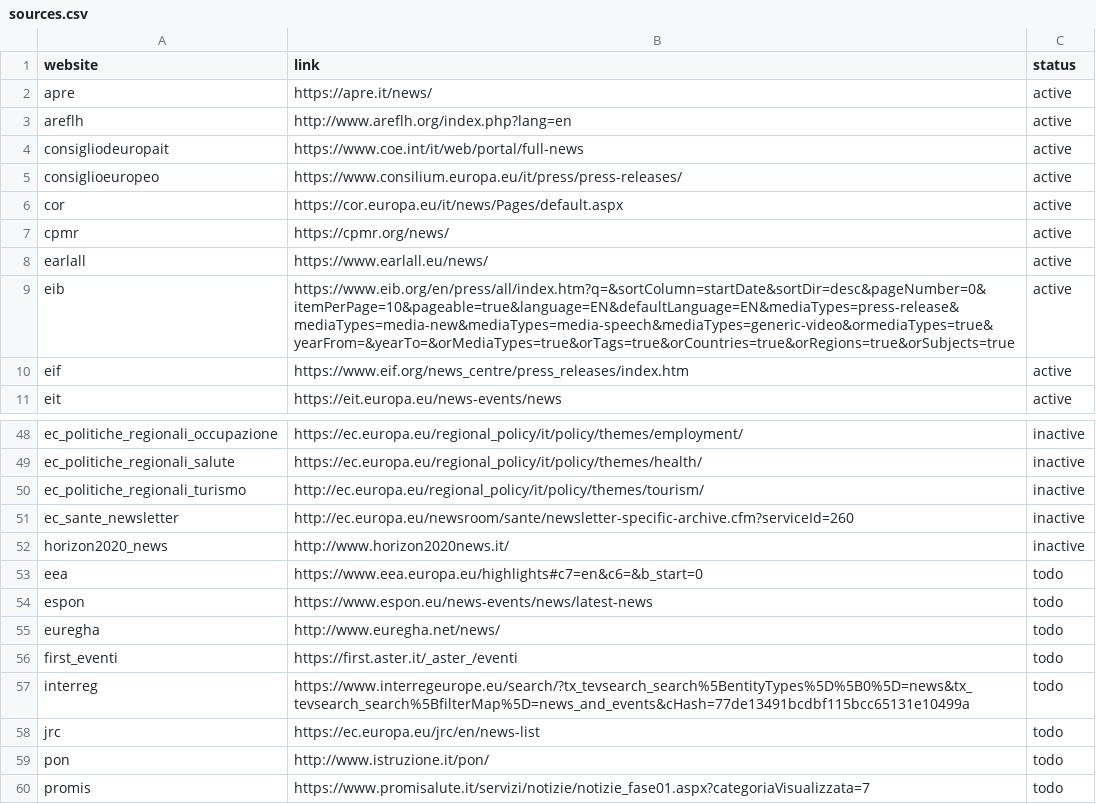
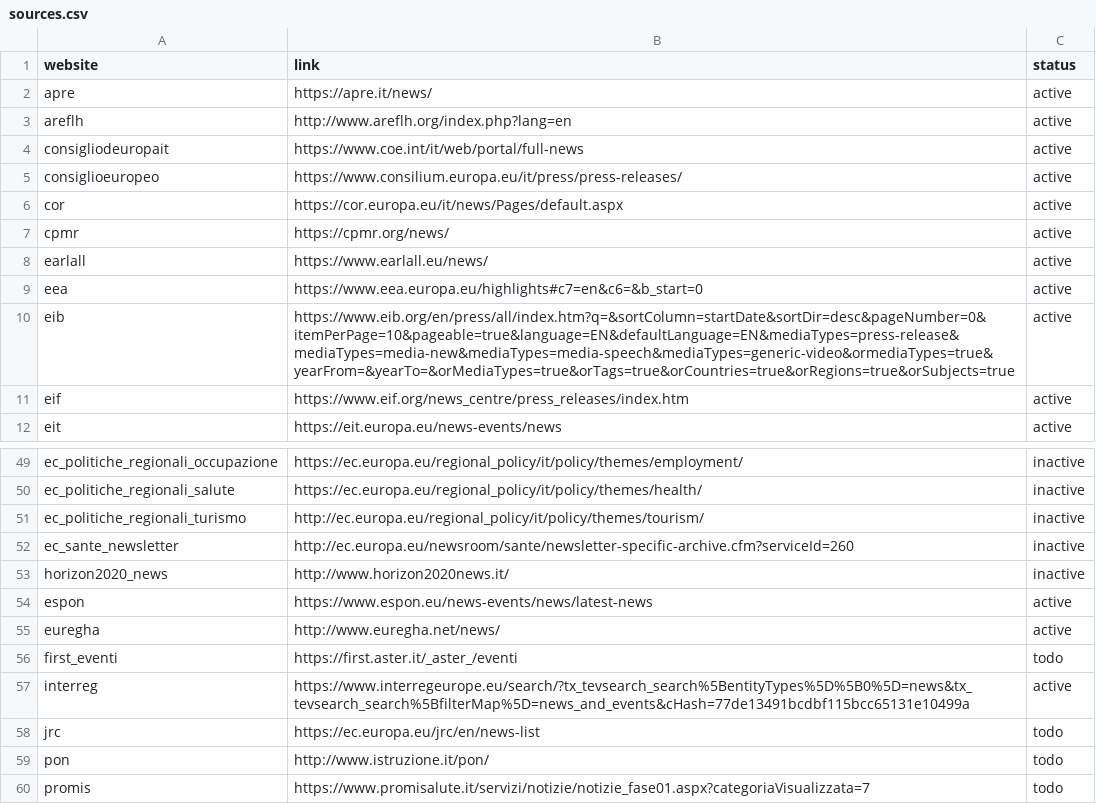
Before and after one commit to AlessioNar/EuNews, a CSV file: sources.csv, drawn as a sheet; only a part is shown, gaps mark what is left out.

```diff
--- a/sources.csv
+++ b/sources.csv
@@ -8,2 +8,3 @@ cpmr,https://cpmr.org/news/,active
 earlall,https://www.earlall.eu/news/,active
+eea,https://www.eea.europa.eu/highlights#c7=en&c6=&b_start=0,active
 eib,https://www.eib.org/en/press/all/index.htm?q=&sortColumn=startDate&sortDir=desc&pageNumber=0&itemPerPage=10&pageable=true&language=EN&defaultLanguage=EN&mediaTypes=press-release&mediaTypes=media-new&mediaTypes=media-speech&mediaTypes=generic-video&ormediaTypes=true&yearFrom=&yearTo=&orMediaTypes=true&orTags=true&orCountries=true&orRegions=true&orSubjects=true,active
@@ -52,7 +53,6 @@ ec_sante_newsletter,http://ec.europa.eu/newsroom/sante/newsletter-specific-archi
 horizon2020_news,http://www.horizon2020news.it/,inactive
-eea,https://www.eea.europa.eu/highlights#c7=en&c6=&b_start=0,todo
-espon,https://www.espon.eu/news-events/news/latest-news,todo
-euregha,http://www.euregha.net/news/,todo
+espon,https://www.espon.eu/news-events/news/latest-news,active
+euregha,http://www.euregha.net/news/,active
 first_eventi,https://first.aster.it/_aster_/eventi,todo
-interreg,https://www.interregeurope.eu/search/?tx_tevsearch_search%5BentityTypes%5D%5B0%5D=news&tx_tevsearch_search%5BfilterMap%5D=news_and_events&cHash=77de13491bcdbf115bcc65131e10499a,todo
+interreg,https://www.interregeurope.eu/search/?tx_tevsearch_search%5BentityTypes%5D%5B0%5D=news&tx_tevsearch_search%5BfilterMap%5D=news_and_events&cHash=77de13491bcdbf115bcc65131e10499a,active
 jrc,https://ec.europa.eu/jrc/en/news-list,todo
```
Also changed, not shown: 3 other files.
